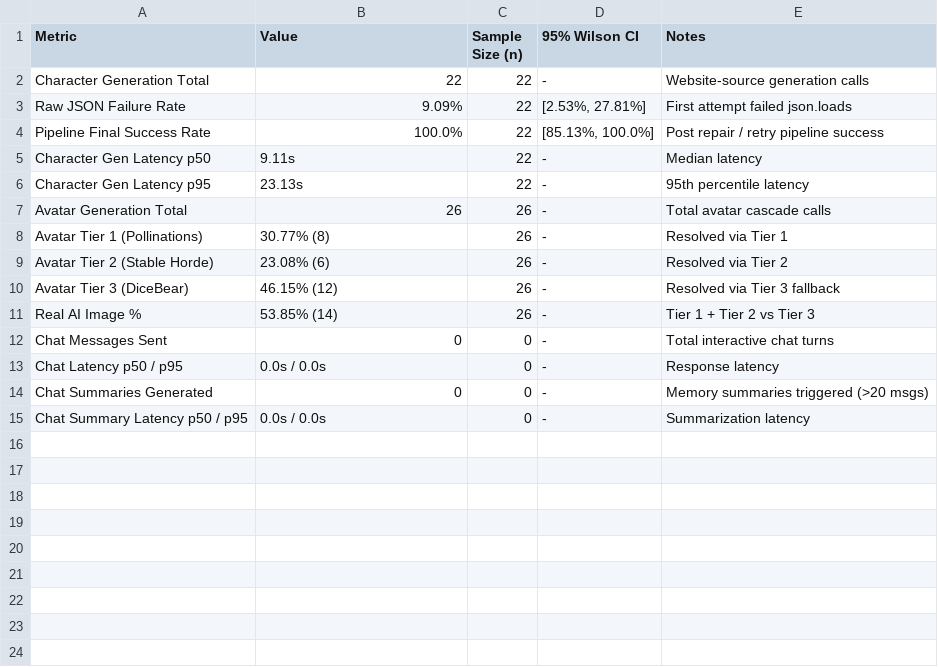
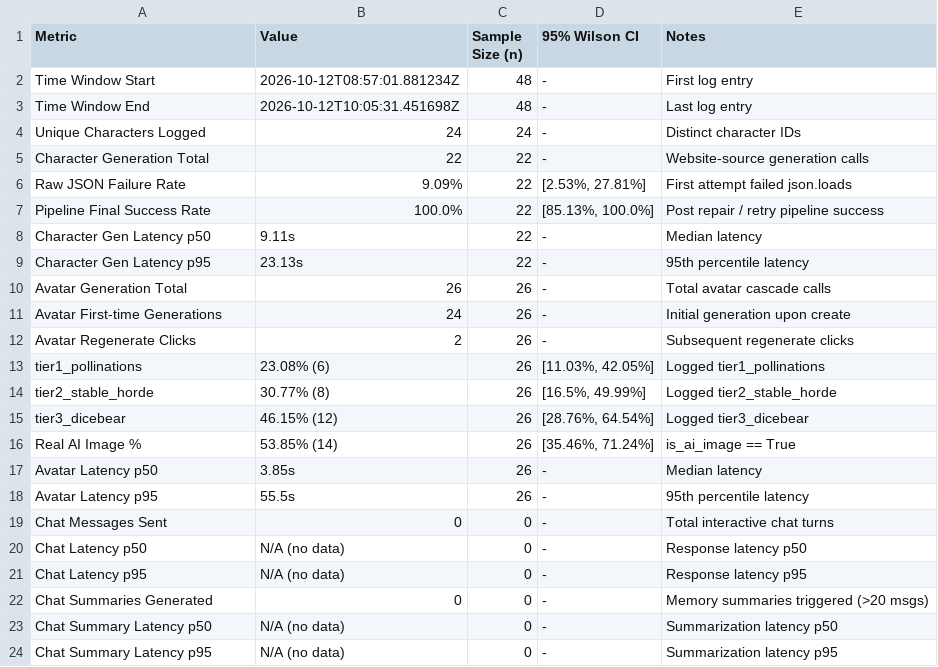
Before and after one commit to diyuworks/CharGen, a CSV file: benchmarks/web_usage_data.csv, drawn as a sheet.

Commit message:
feat(benchmarks): add chat memory benchmarks, cross-check audit, and empirical results

```diff
--- a/benchmarks/web_usage_data.csv
+++ b/benchmarks/web_usage_data.csv
@@ -1,2 +1,5 @@
 Metric,Value,Sample Size (n),95% Wilson CI,Notes
+Time Window Start,2026-10-12T08:57:01.881234Z,48,-,First log entry
+Time Window End,2026-10-12T10:05:31.451698Z,48,-,Last log entry
+Unique Characters Logged,24,24,-,Distinct character IDs
 Character Generation Total,22,22,-,Website-source generation calls
@@ -7,9 +10,15 @@ Character Gen Latency p95,23.13s,22,-,95th percentile latency
 Avatar Generation Total,26,26,-,Total avatar cascade calls
-Avatar Tier 1 (Pollinations),30.77% (8),26,-,Resolved via Tier 1
-Avatar Tier 2 (Stable Horde),23.08% (6),26,-,Resolved via Tier 2
-Avatar Tier 3 (DiceBear),46.15% (12),26,-,Resolved via Tier 3 fallback
-Real AI Image %,53.85% (14),26,-,Tier 1 + Tier 2 vs Tier 3
+Avatar First-time Generations,24,26,-,Initial generation upon create
+Avatar Regenerate Clicks,2,26,-,Subsequent regenerate clicks
+tier1_pollinations,23.08% (6),26,"[11.03%, 42.05%]",Logged tier1_pollinations
+tier2_stable_horde,30.77% (8),26,"[16.5%, 49.99%]",Logged tier2_stable_horde
+tier3_dicebear,46.15% (12),26,"[28.76%, 64.54%]",Logged tier3_dicebear
+Real AI Image %,53.85% (14),26,"[35.46%, 71.24%]",is_ai_image == True
+Avatar Latency p50,3.85s,26,-,Median latency
+Avatar Latency p95,55.5s,26,-,95th percentile latency
 Chat Messages Sent,0,0,-,Total interactive chat turns
-Chat Latency p50 / p95,0.0s / 0.0s,0,-,Response latency
+Chat Latency p50,N/A (no data),0,-,Response latency p50
+Chat Latency p95,N/A (no data),0,-,Response latency p95
 Chat Summaries Generated,0,0,-,Memory summaries triggered (>20 msgs)
-Chat Summary Latency p50 / p95,0.0s / 0.0s,0,-,Summarization latency
+Chat Summary Latency p50,N/A (no data),0,-,Summarization latency p50
+Chat Summary Latency p95,N/A (no data),0,-,Summarization latency p95
```
Also changed, not shown: 11 other files.
